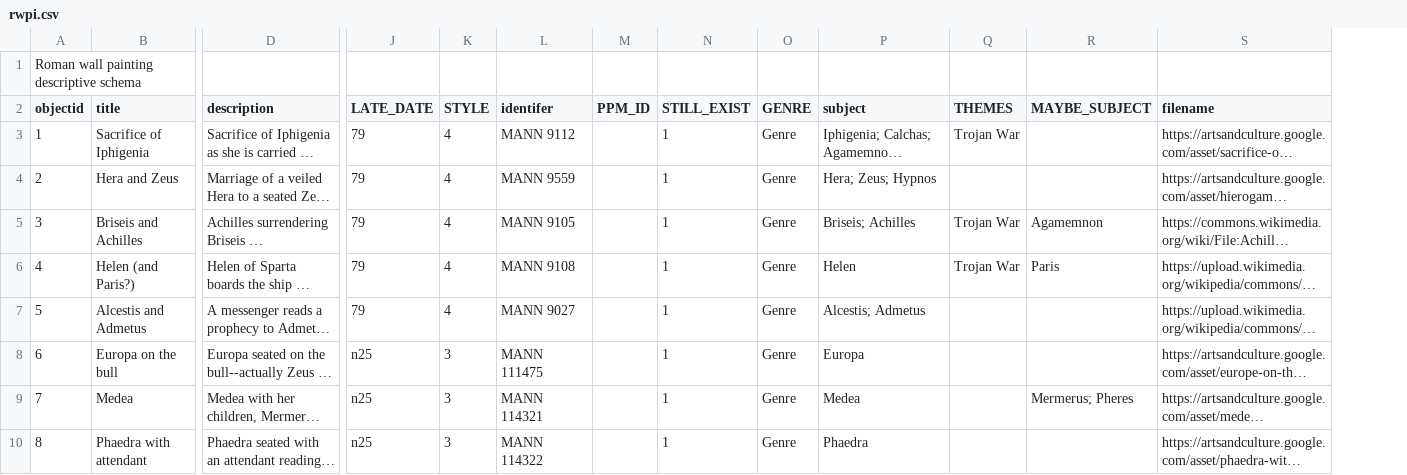
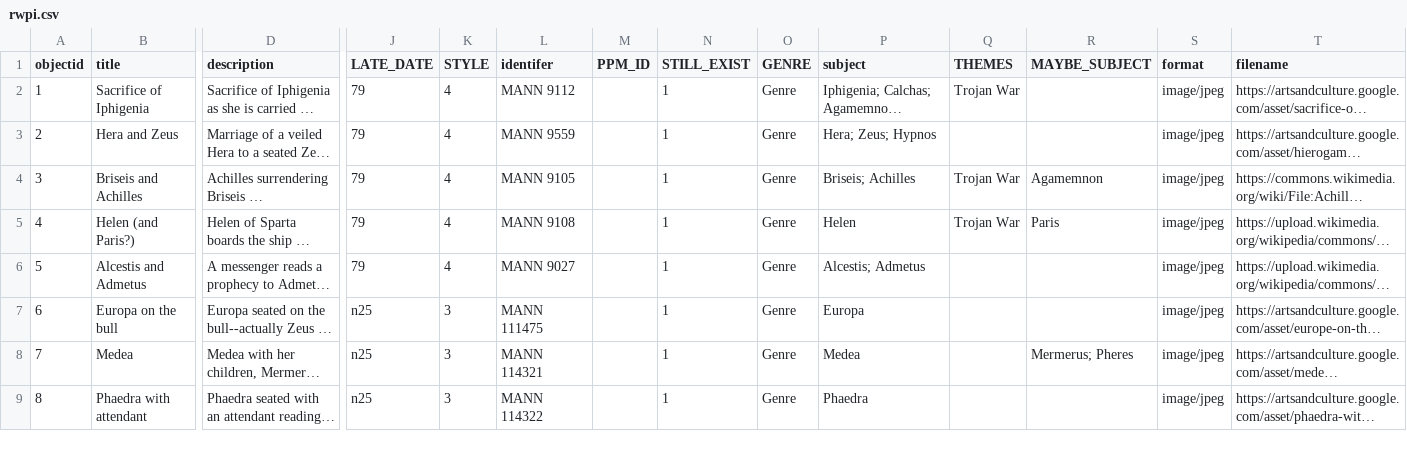
Before and after one commit to knspears/romanwallpaintingindex, a CSV file: _data/rwpi.csv, drawn as a sheet; only a part is shown, gaps mark what is left out; long unchanged cells end in …; removed rows and columns are numbered as before the commit, all else as after; rows hold the shown columns only; the diff names each change by its address in the sheet, - before the commit and + after, or states it on an @@ line.

Commit message:
updated metadata

```diff
--- a/_data/rwpi.csv
+++ b/_data/rwpi.csv
+column S (format), rows 2-9: all image/jpeg
-row 1: Roman wall painting descriptive schema
```
